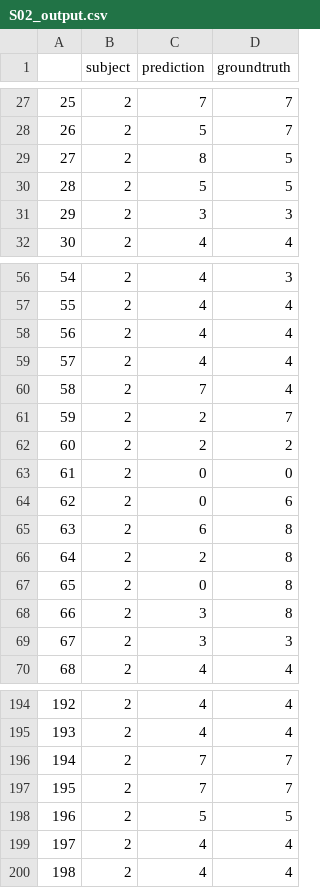
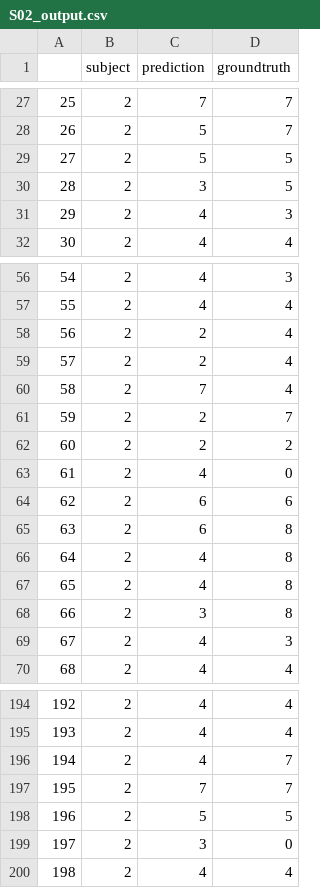
Before and after one commit to keshara2032/resilient-telesurgery, a CSV file: results/model_outputs/S02_output.csv, drawn as a sheet; only a part is shown, gaps mark what is left out; the diff covers the shown part only.

```diff
--- a/results/model_outputs/S02_output.csv
+++ b/results/model_outputs/S02_output.csv
@@ -28,5 +28,5 @@
 26,2,5,7
-27,2,8,5
-28,2,5,5
-29,2,3,3
+27,2,5,5
+28,2,3,5
+29,2,4,3
 30,2,4,4
@@ -57,4 +57,4 @@
 55,2,4,4
-56,2,4,4
-57,2,4,4
+56,2,2,4
+57,2,2,4
 58,2,7,4
@@ -62,9 +62,9 @@
 60,2,2,2
-61,2,0,0
-62,2,0,6
+61,2,4,0
+62,2,6,6
 63,2,6,8
-64,2,2,8
-65,2,0,8
+64,2,4,8
+65,2,4,8
 66,2,3,8
-67,2,3,3
+67,2,4,3
 68,2,4,4
@@ -195,6 +195,6 @@
 193,2,4,4
-194,2,7,7
+194,2,4,7
 195,2,7,7
 196,2,5,5
-197,2,4,4
+197,2,3,0
 198,2,4,4
```
Also changed, not shown: 32 edited cells elsewhere in this file, results/model_outputs/S03_output.csv, results/model_outputs/S04_output.csv, 9 other files.
